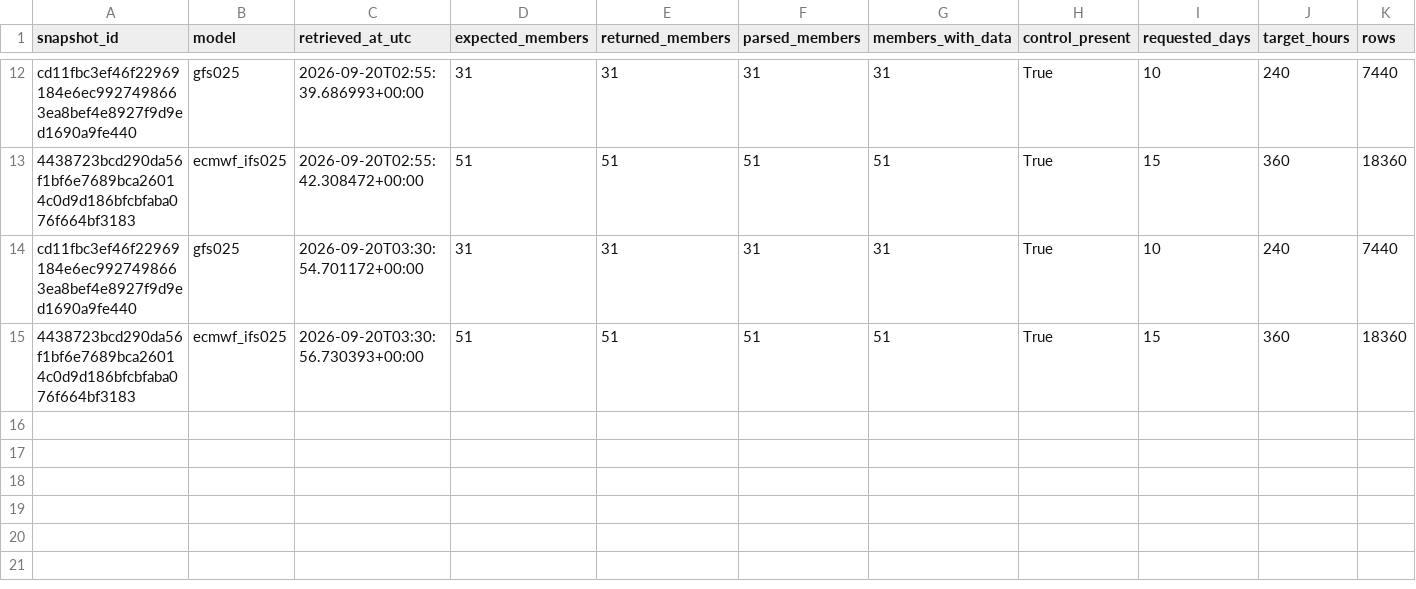
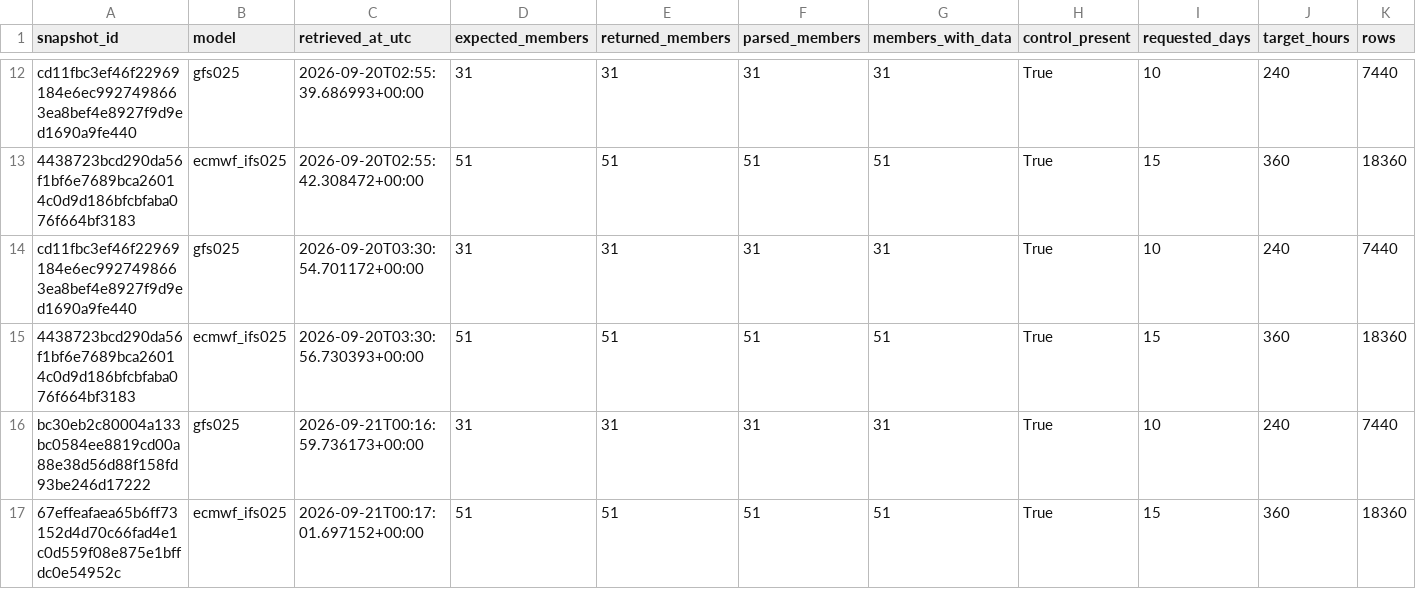
Before and after one commit to xuxingcheng/weather-derivatives-portfolio, a CSV file: data/processed/ensemble_coverage.csv, drawn as a sheet; only a part is shown, gaps mark what is left out; rows hold the shown columns only; the diff names each change by its address in the sheet, - before the commit and + after, or states it on an @@ line.

Commit message:
Update processed weather and ensemble data through September 21

```diff
--- a/data/processed/ensemble_coverage.csv
+++ b/data/processed/ensemble_coverage.csv
+row 16: bc30eb2c80004a133bc0584ee8819cd00a88e38d56d88f158fd93be246d17222 | gfs025 | 2026-09-21T00:16:59.736173+00:00 | 31 | 31 | 31 | 31 | True | 10 | 240 | 7440
+row 17: 67effeafaea65b6ff73152d4d70c66fad4e1c0d559f08e875e1bffdc0e54952c | ecmwf_ifs025 | 2026-09-21T00:17:01.697152+00:00 | 51 | 51 | 51 | 51 | True | 15 | 360 | 18360
```
Also changed, not shown: data/processed/daily_comparison.csv, data/processed/metar_daily.csv, 45 other files.
